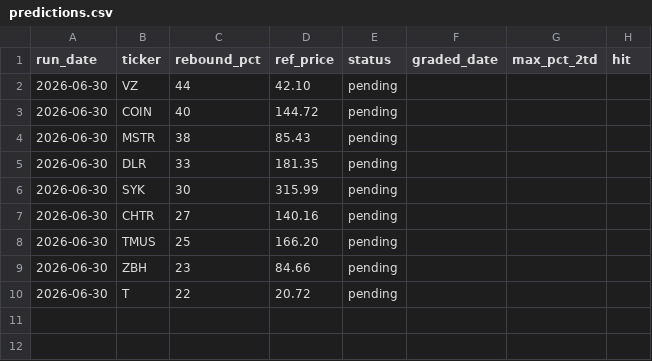
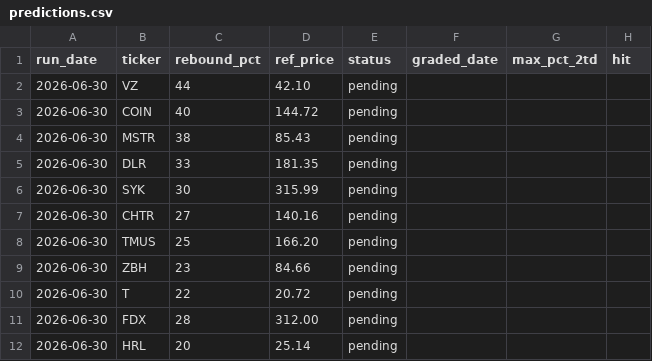
Before and after one commit to GibbonGambits/Stocks, a CSV file: predictions.csv, drawn as a sheet.

```diff
--- a/predictions.csv
+++ b/predictions.csv
@@ -10 +10,3 @@ run_date,ticker,rebound_pct,ref_price,status,graded_date,max_pct_2td,hit
 2026-06-30,T,22,20.72,pending,,,
+2026-06-30,FDX,28,312.00,pending,,,
+2026-06-30,HRL,20,25.14,pending,,,
```
